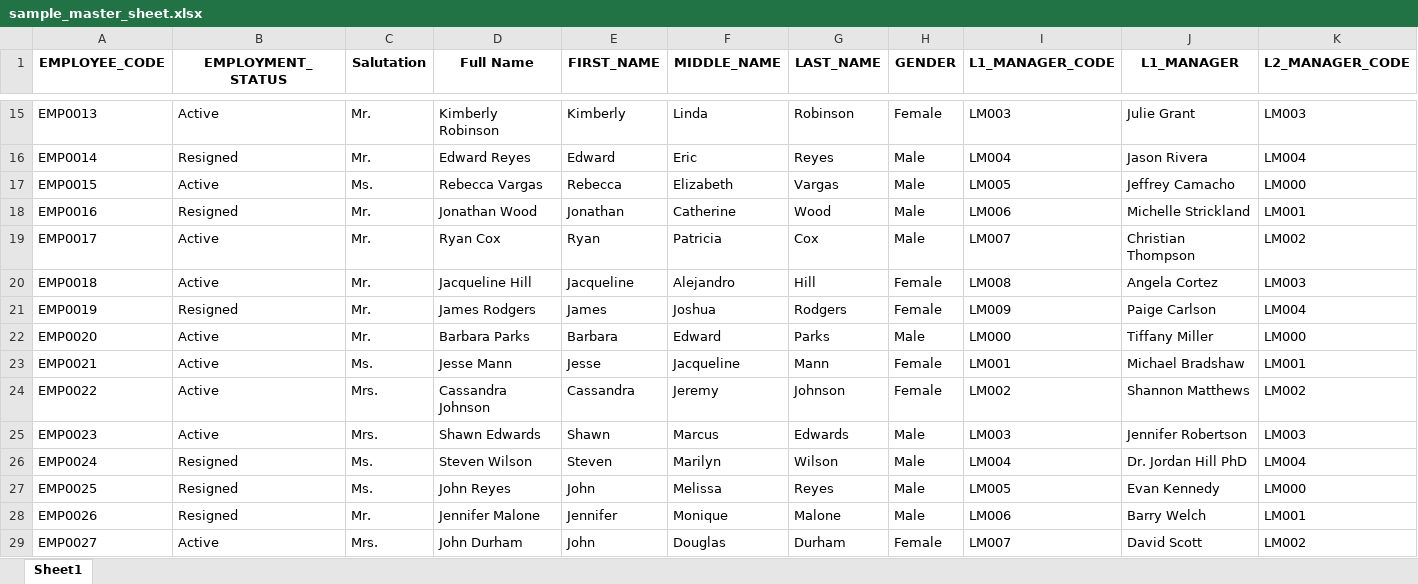
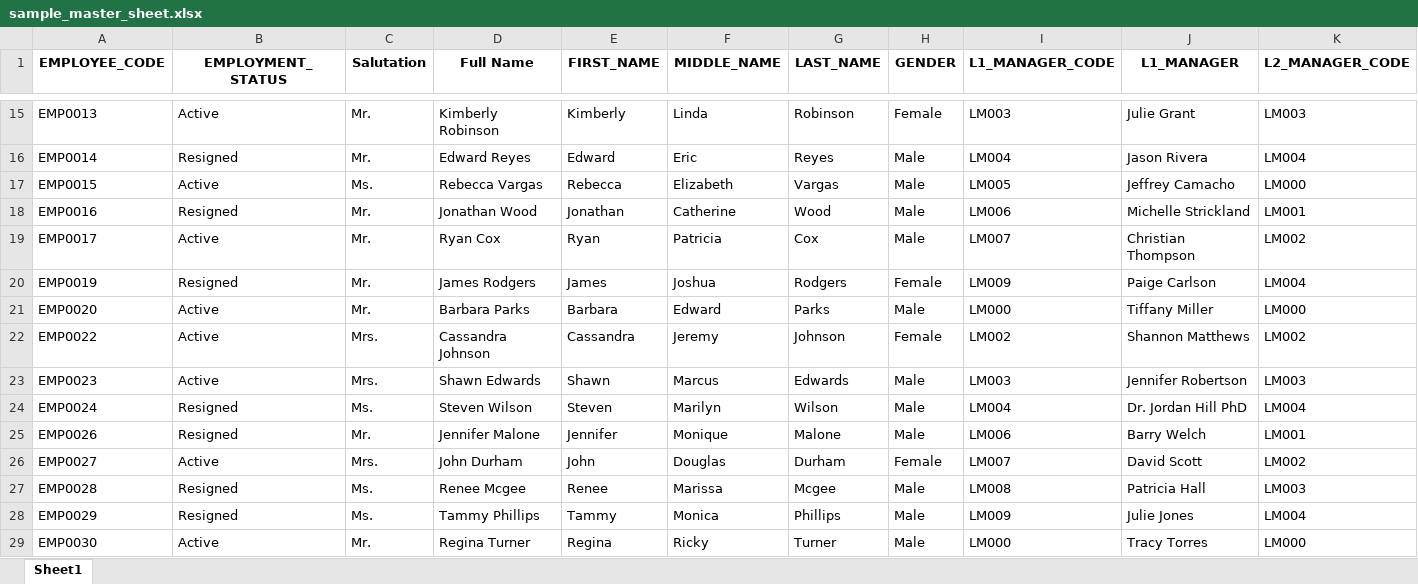
Before and after one commit to Tarunakash04/Phish_report, an Excel workbook: uploads/sample_master_sheet.xlsx, sheet Sheet1, drawn as a sheet; only a part is shown, gaps mark what is left out; the shorter side is filled out with more unchanged rows; values as stored, in another font and other column widths than the file's, no borders; rows hold the shown columns only; the diff names each change by its address in the sheet, - before the commit and + after, or states it on an @@ line.

Commit message:
added logic where the unmapped part is removed from the mapped sheet instead of blank

```diff
--- a/uploads/sample_master_sheet.xlsx (sheet Sheet1)
+++ b/uploads/sample_master_sheet.xlsx (sheet Sheet1)
-row 20: EMP0018 | Active | Mr. | Jacqueline Hill | Jacqueline | Alejandro | Hill | Female | LM008 | Angela Cortez | LM003
-row 23: EMP0021 | Active | Ms. | Jesse Mann | Jesse | Jacqueline | Mann | Female | LM001 | Michael Bradshaw | LM001
-row 27: EMP0025 | Resigned | Ms. | John Reyes | John | Melissa | Reyes | Male | LM005 | Evan Kennedy | LM000
```
Also changed, not shown: 2 other files.
